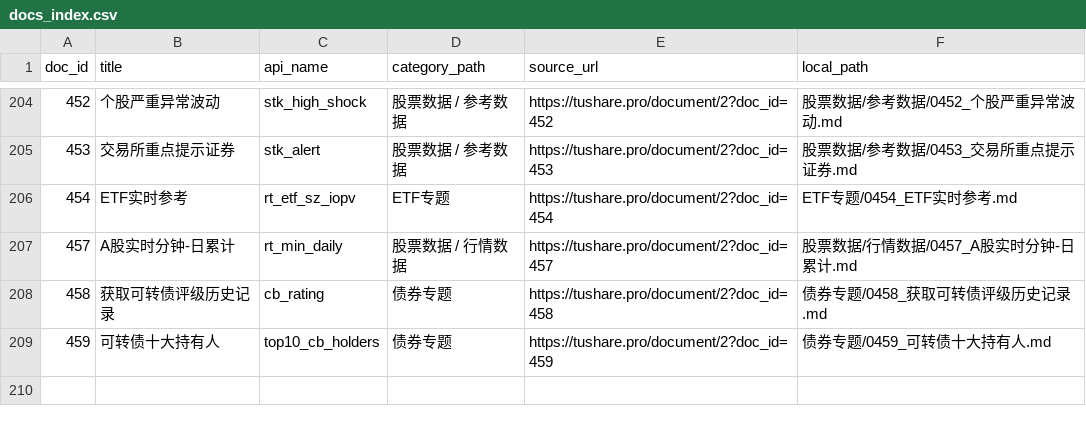
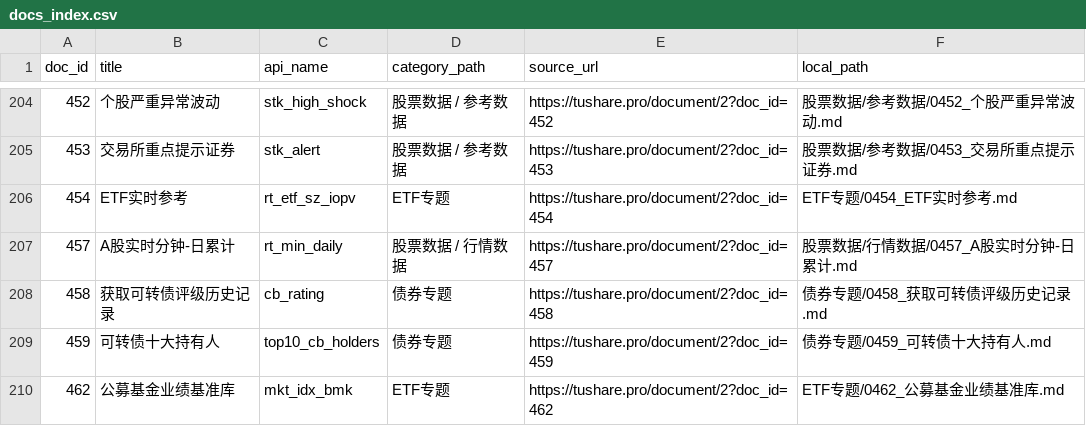
Before and after one commit to chiuser/goldenshare, a CSV file: docs/sources/tushare/docs_index.csv, drawn as a sheet; only a part is shown, gaps mark what is left out; the diff names each change by its address in the sheet, - before the commit and + after, or states it on an @@ line.

```diff
--- a/docs/sources/tushare/docs_index.csv
+++ b/docs/sources/tushare/docs_index.csv
+row 210: 462 | 公募基金业绩基准库 | mkt_idx_bmk | ETF专题 | https://tushare.pro/document/2?doc_id=462 | ETF专题/0462_公募基金业绩基准库.md
```
Also changed, not shown: 56 other files.
